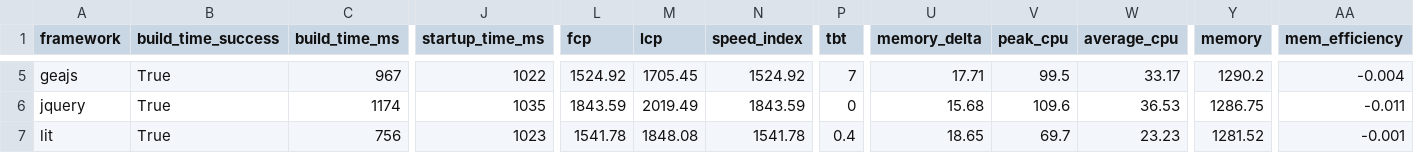
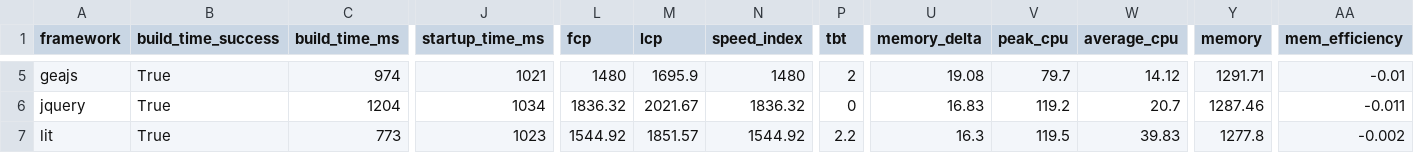
Before and after one commit to nigrosimone/framework-benchmarks, a TSV file: summary/summary.tsv, drawn as a sheet; only a part is shown, gaps mark what is left out; the diff covers the shown part only; the diff names each change by its address in the sheet, - before the commit and + after, or states it on an @@ line.

```diff
--- a/summary/summary.tsv
+++ b/summary/summary.tsv
-C5 (build_time_ms): 967
+C5 (build_time_ms): 974
-J5 (startup_time_ms): 1022
+J5 (startup_time_ms): 1021
-L5 (fcp): 1524.92
+L5 (fcp): 1480
-M5 (lcp): 1705.45
+M5 (lcp): 1695.9
-N5 (speed_index): 1524.92
+N5 (speed_index): 1480
-P5 (tbt): 7
+P5 (tbt): 2
-U5 (memory_delta): 17.71
+U5 (memory_delta): 19.08
-V5 (peak_cpu): 99.5
+V5 (peak_cpu): 79.7
-W5 (average_cpu): 33.17
+W5 (average_cpu): 14.12
-Y5 (memory): 1290.2
+Y5 (memory): 1291.71
-AA5 (mem_efficiency): -0.004
+AA5 (mem_efficiency): -0.01
-C6 (build_time_ms): 1174
+C6 (build_time_ms): 1204
-J6 (startup_time_ms): 1035
+J6 (startup_time_ms): 1034
-L6 (fcp): 1843.59
+L6 (fcp): 1836.32
-M6 (lcp): 2019.49
+M6 (lcp): 2021.67
-N6 (speed_index): 1843.59
+N6 (speed_index): 1836.32
-U6 (memory_delta): 15.68
+U6 (memory_delta): 16.83
-V6 (peak_cpu): 109.6
+V6 (peak_cpu): 119.2
-W6 (average_cpu): 36.53
+W6 (average_cpu): 20.7
-Y6 (memory): 1286.75
+Y6 (memory): 1287.46
-C7 (build_time_ms): 756
+C7 (build_time_ms): 773
-L7 (fcp): 1541.78
+L7 (fcp): 1544.92
-M7 (lcp): 1848.08
+M7 (lcp): 1851.57
-N7 (speed_index): 1541.78
+N7 (speed_index): 1544.92
-P7 (tbt): 0.4
+P7 (tbt): 2.2
-U7 (memory_delta): 18.65
+U7 (memory_delta): 16.3
-V7 (peak_cpu): 69.7
+V7 (peak_cpu): 119.5
-W7 (average_cpu): 23.23
+W7 (average_cpu): 39.83
-Y7 (memory): 1281.52
+Y7 (memory): 1277.8
-AA7 (mem_efficiency): -0.001
+AA7 (mem_efficiency): -0.002
```
Also changed, not shown: 130 edited cells elsewhere in this file, 25 other files.
